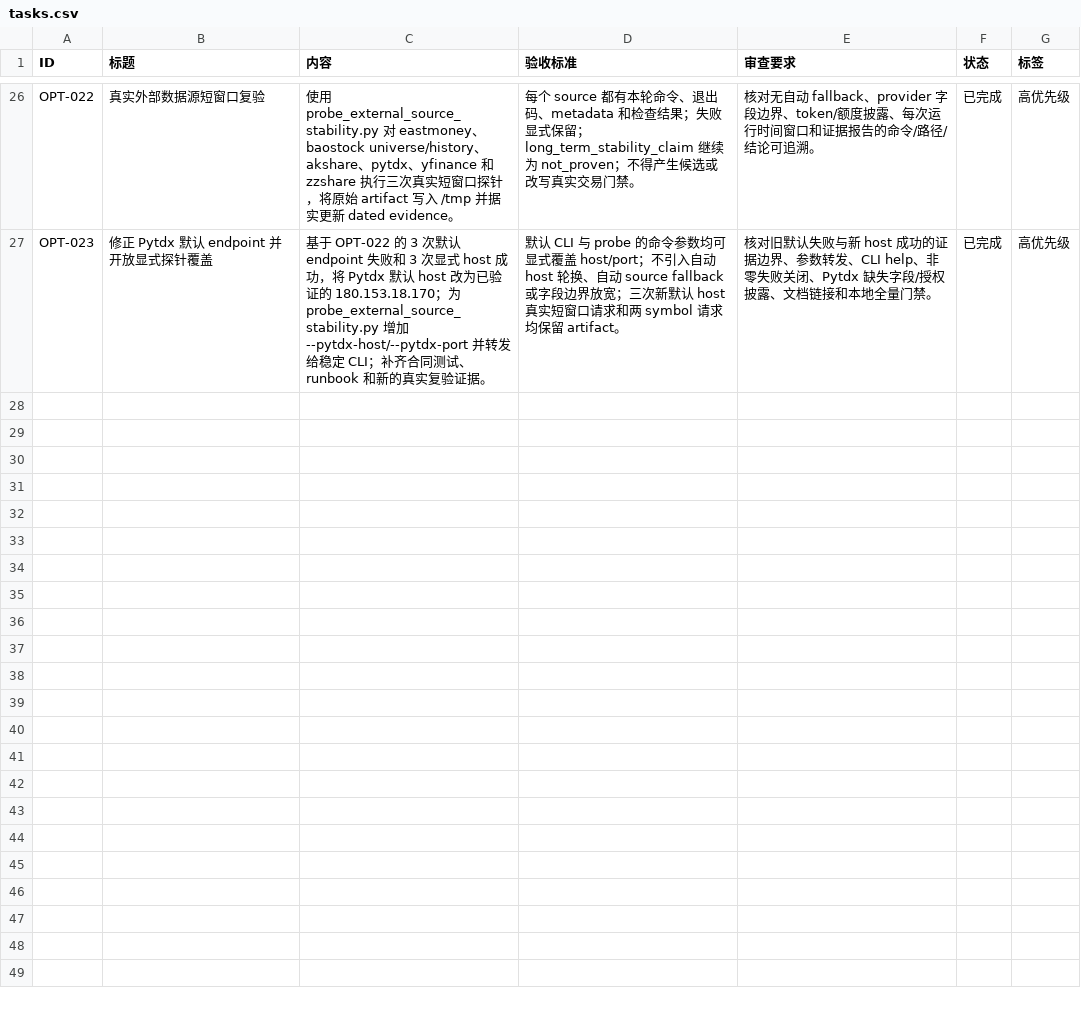
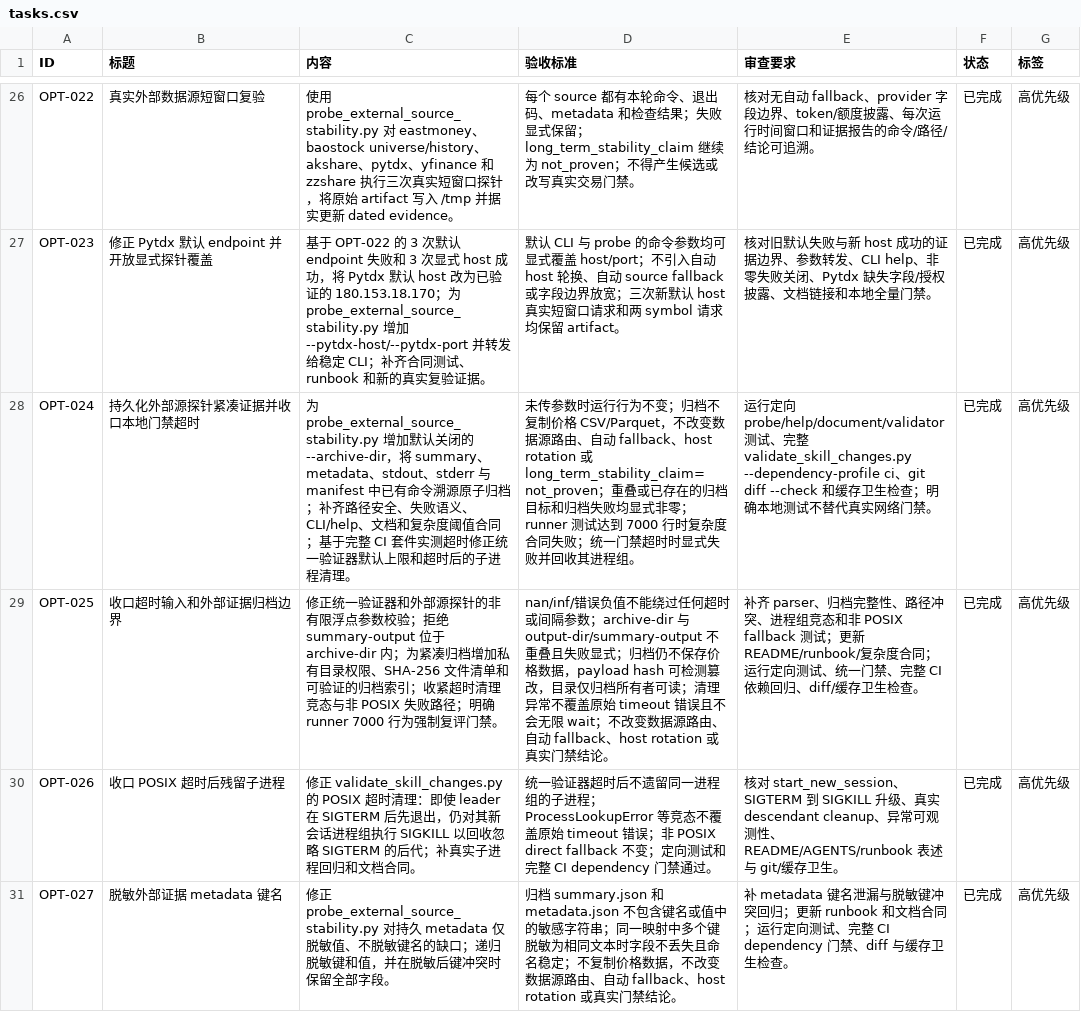
Before and after one commit to MisonL/a-share-selection-strategy-skill, a CSV file: tasks.csv, drawn as a sheet; only a part is shown, gaps mark what is left out; the diff names each change by its address in the sheet, - before the commit and + after, or states it on an @@ line.

Commit message:
feat: archive probe evidence and harden local gate timeouts
Persist compact external-source probe evidence with private archive
permissions, hash-verified manifests, and recursive metadata key/value
redaction. Raise the local validator timeout default to 900s and always
SIGKILL process groups after timeout so descendant subprocesses cannot
leak. Keep long_term_stability_claim=not_proven and never archive price
outputs.

```diff
--- a/tasks.csv
+++ b/tasks.csv
+row 28: OPT-024 | 持久化外部源探针紧凑证据并收口本地门禁超时 | 为 probe_external_source_stability.py 增加默认关闭的 --archive-dir，将 summary、metadata、stdout、stderr 与 manifest 中已有命令溯源原子归档；补齐路径安全、失败语义、CLI/help、文档和复杂度阈值合同；基于完整 CI 套件实测超时修正统一验证器默认上限和超时后的子进程清理。 | 未传参数时运行行为不变；归档不复制价格 CSV/Parquet，不改变数据源路由、自动 fallback、host rotation 或 long_term_stability_claim=not_proven；重叠或已存在的归档目标和归档失败均显式非零；runner 测试达到 7000 行时复杂度合同失败；统一门禁超时时显式失败并回收其进程组。 | 运行定向 probe/help/document/validator 测试、完整 validate_skill_changes.py --dependency-profile ci、git diff --check 和缓存卫生检查；明确本地测试不替代真实网络门禁。 | 已完成 | 高优先级
+row 29: OPT-025 | 收口超时输入和外部证据归档边界 | 修正统一验证器和外部源探针的非有限浮点参数校验；拒绝 summary-output 位于 archive-dir 内；为紧凑归档增加私有目录权限、SHA-256 文件清单和可验证的归档索引；收紧超时清理竞态与非 POSIX 失败路径；明确 runner 7000 行为强制复评门禁。 | nan/inf/错误负值不能绕过任何超时或间隔参数；archive-dir 与 output-dir/summary-output 不重叠且失败显式；归档仍不保存价格数据，payload hash 可检测篡改，目录仅归档所有者可读；清理异常不覆盖原始 timeout 错误且不会无限 wait；不改变数据源路由、自动 fallback、host rotation 或真实门禁结论。 | 补齐 parser、归档完整性、路径冲突、进程组竞态和非 POSIX fallback 测试；更新 README/runbook/复杂度合同；运行定向测试、统一门禁、完整 CI 依赖回归、diff/缓存卫生检查。 | 已完成 | 高优先级
+row 30: OPT-026 | 收口 POSIX 超时后残留子进程 | 修正 validate_skill_changes.py 的 POSIX 超时清理：即使 leader 在 SIGTERM 后先退出，仍对其新会话进程组执行 SIGKILL 以回收忽略 SIGTERM 的后代；补真实子进程回归和文档合同。 | 统一验证器超时后不遗留同一进程组的子进程；ProcessLookupError 等竞态不覆盖原始 timeout 错误；非 POSIX direct fallback 不变；定向测试和完整 CI dependency 门禁通过。 | 核对 start_new_session、SIGTERM 到 SIGKILL 升级、真实 descendant cleanup、异常可观测性、README/AGENTS/runbook 表述与 git/缓存卫生。 | 已完成 | 高优先级
+row 31: OPT-027 | 脱敏外部证据 metadata 键名 | 修正 probe_external_source_stability.py 对持久 metadata 仅脱敏值、不脱敏键名的缺口；递归脱敏键和值，并在脱敏后键冲突时保留全部字段。 | 归档 summary.json 和 metadata.json 不包含键名或值中的敏感字符串；同一映射中多个键脱敏为相同文本时字段不丢失且命名稳定；不复制价格数据，不改变数据源路由、自动 fallback、host rotation 或真实门禁结论。 | 补 metadata 键名泄漏与脱敏键冲突回归；更新 runbook 和文档合同；运行定向测试、完整 CI dependency 门禁、diff 与缓存卫生检查。 | 已完成 | 高优先级
```
Also changed, not shown: 14 other files.
